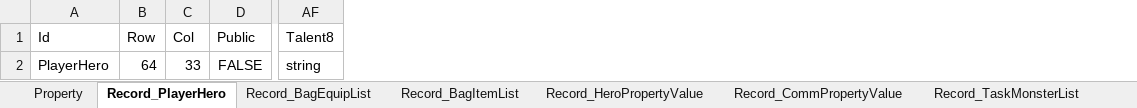
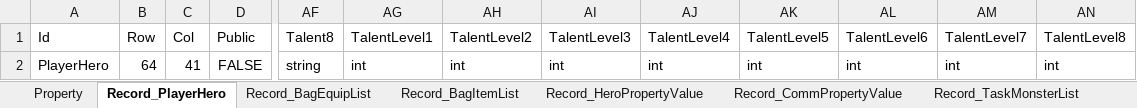
Before and after one commit to zaxs002/NoahGameFrame, an Excel workbook: _Out/Server/NFDataCfg/Excel_Struct/Player.xlsx, sheet Record_PlayerHero, drawn as a sheet; only a part is shown, gaps mark what is left out; values as stored, in another font and other column widths than the file's, no borders; the diff names each change by its address in the sheet, - before the commit and + after, or states it on an @@ line.

```diff
--- a/_Out/Server/NFDataCfg/Excel_Struct/Player.xlsx (sheet Record_PlayerHero)
+++ b/_Out/Server/NFDataCfg/Excel_Struct/Player.xlsx (sheet Record_PlayerHero)
+column AG (TalentLevel1), row 2: int
+column AH (TalentLevel2), row 2: int
+column AI (TalentLevel3), row 2: int
+column AJ (TalentLevel4), row 2: int
+column AK (TalentLevel5), row 2: int
+column AL (TalentLevel6), row 2: int
+column AM (TalentLevel7), row 2: int
+column AN (TalentLevel8), row 2: int
-C2 (Col): 33
+C2 (Col): 41
```
Also changed, not shown: _Out/Server/NFDataCfg/Excel_Ini/Skill.xlsx, _Out/Server/NFDataCfg/Excel_Ini/SkillRef.xlsx, 20 other files.
